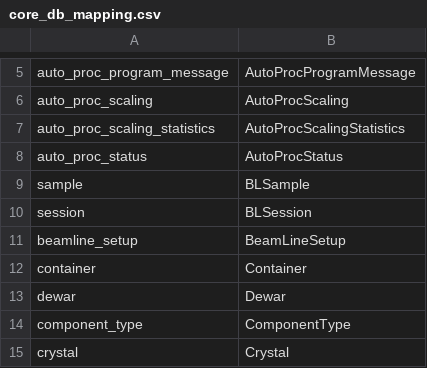
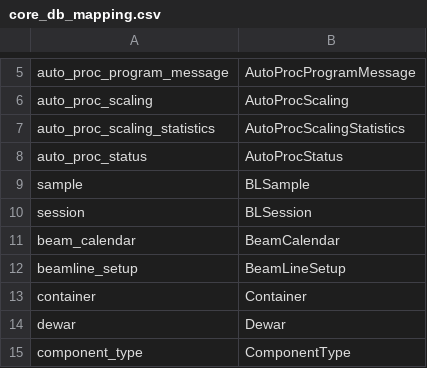
Before and after one commit to ispyb/py-ispyb, a CSV file: scripts/core_db_mapping.csv, drawn as a sheet; only a part is shown, gaps mark what is left out; the shorter side is filled out with more unchanged rows.

```diff
--- a/scripts/core_db_mapping.csv
+++ b/scripts/core_db_mapping.csv
@@ -10,2 +10,3 @@ sample,BLSample
 session,BLSession
+beam_calendar,BeamCalendar
 beamline_setup,BeamLineSetup
```
Also changed, not shown: 18 other files.
